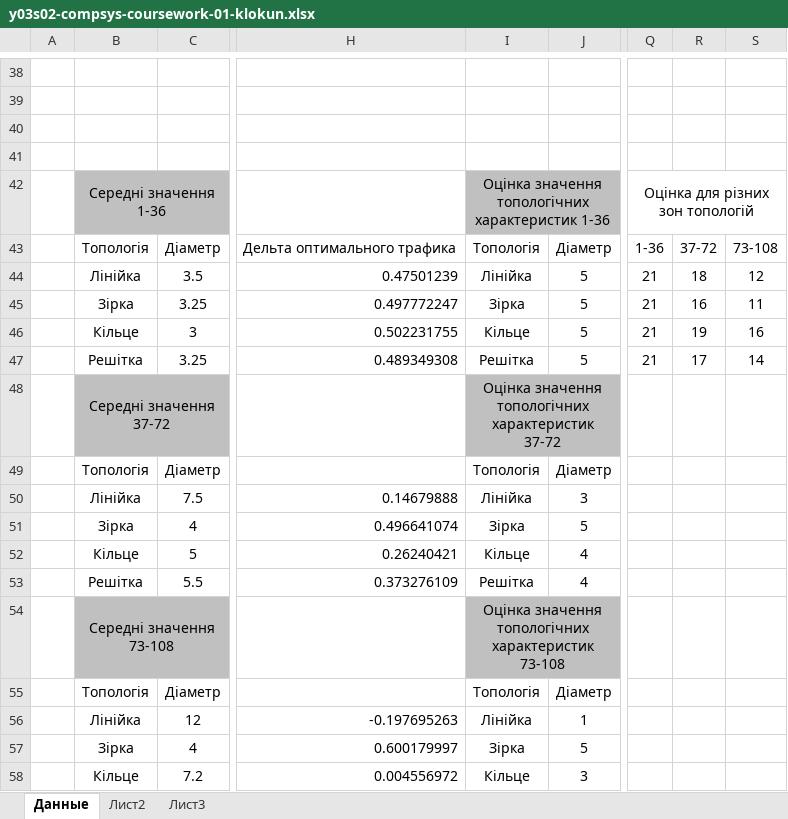
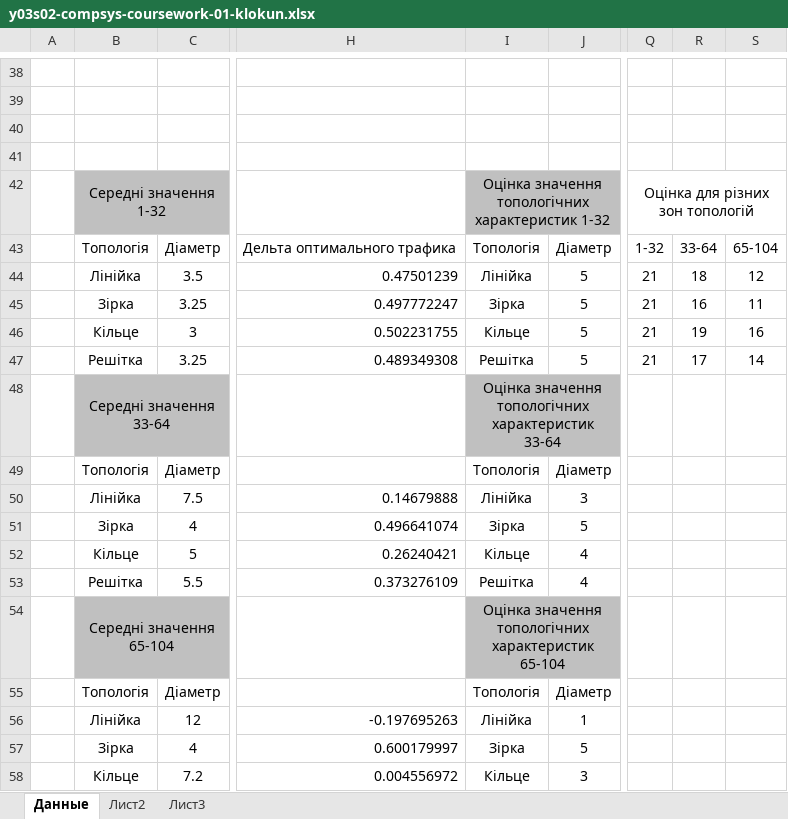
Before and after one commit to vladklokun/university-stuff, an Excel workbook: y03s02/computer-systems/coursework/01-solution/data-klokun/y03s02-compsys-coursework-01-klokun.xlsx, sheet Данные, drawn as a sheet; only a part is shown, gaps mark what is left out; values as stored, in another font and other column widths than the file's, no borders; charts and pictures not drawn; the diff names each change by its address in the sheet, - before the commit and + after, or states it on an @@ line.

Commit message:
Y03S02: Computer Systems: Coursework 01: fix table naming in Excel solution sheets

```diff
--- a/y03s02/computer-systems/coursework/01-solution/data-klokun/y03s02-compsys-coursework-01-klokun.xlsx (sheet Данные)
+++ b/y03s02/computer-systems/coursework/01-solution/data-klokun/y03s02-compsys-coursework-01-klokun.xlsx (sheet Данные)
-B42: Середні значення 1-36
+B42: Середні значення 1-32
-I42: …топологічних характеристик 1-36
+I42: …топологічних характеристик 1-32
-Q43: 1-36
+Q43: 1-32
-R43: 37-72
+R43: 33-64
-S43: 73-108
+S43: 65-104
-B48: Середні значення 37-72
+B48: Середні значення 33-64
-I48: …топологічних характеристик 37-72
+I48: …топологічних характеристик 33-64
-B54: Середні значення 73-108
+B54: Середні значення 65-104
-I54: …топологічних характеристик 73-108
+I54: …топологічних характеристик 65-104
```
Also changed, not shown: charts or pictures, 2 other files.
